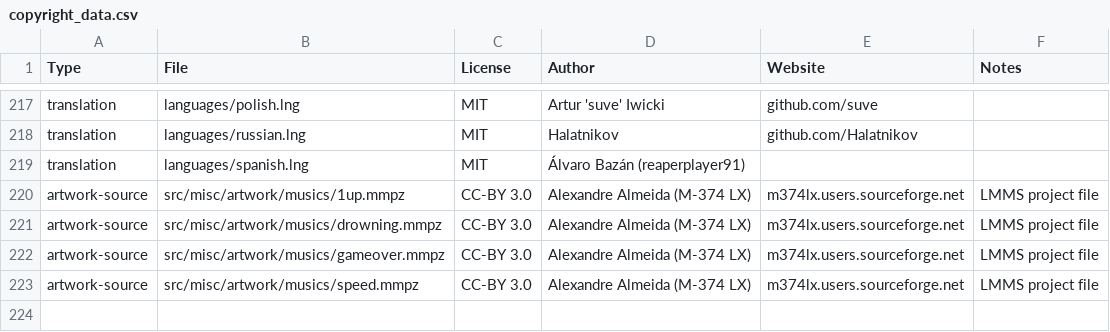
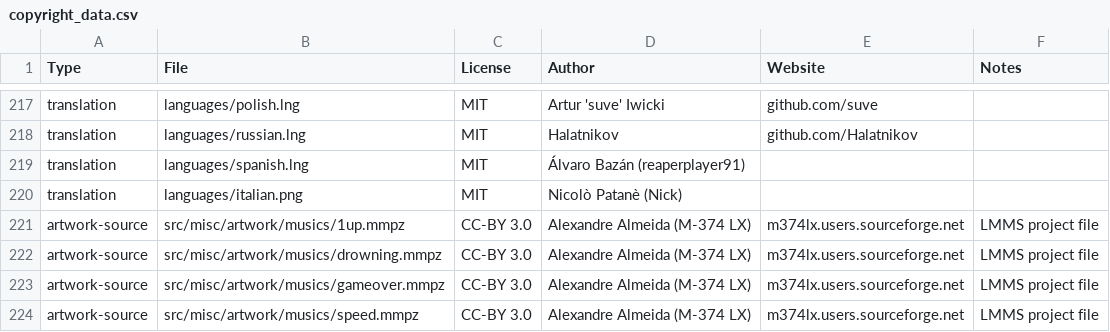
Before and after one commit to alemart/opensurge, a CSV file: src/misc/copyright_data.csv, drawn as a sheet; only a part is shown, gaps mark what is left out; the diff names each change by its address in the sheet, - before the commit and + after, or states it on an @@ line.

Commit message:
Add Italian translation by Nick

```diff
--- a/src/misc/copyright_data.csv
+++ b/src/misc/copyright_data.csv
+row 220: translation | languages/italian.png | MIT | Nicolò Patanè (Nick)
```
Also changed, not shown: 1 other file.
